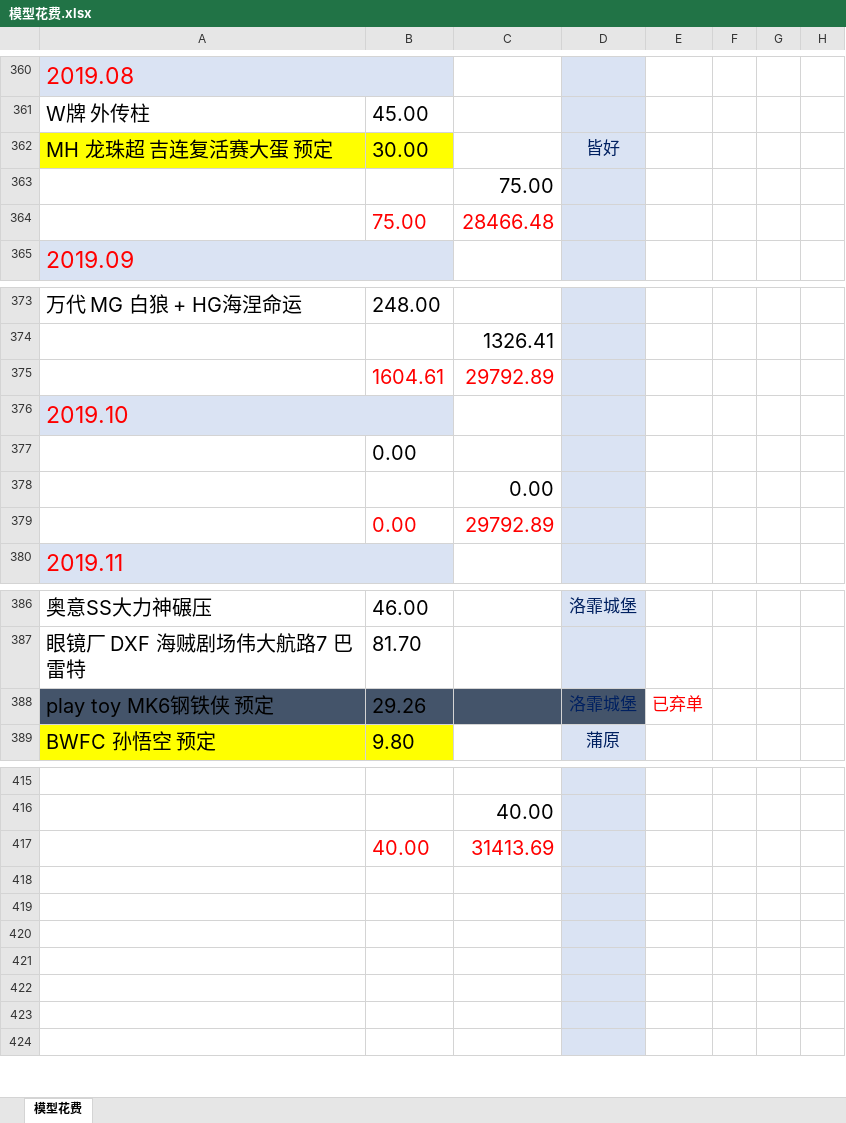
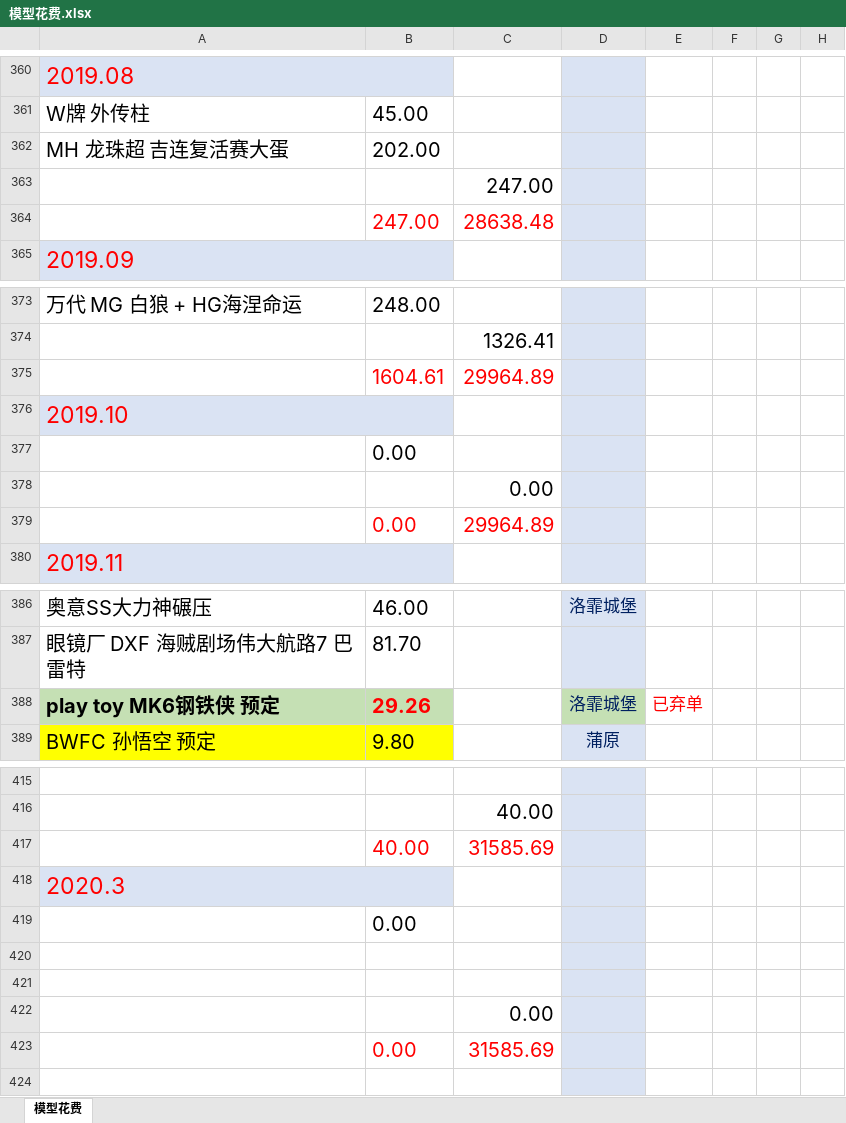
Before and after one commit to wlq82882984/RankTest, an Excel workbook: 健身文档/模型花费.xlsx, sheet 模型花费, drawn as a sheet; only a part is shown, gaps mark what is left out; values as stored, in another font and other column widths than the file's, no borders; removed rows and columns are numbered as before the commit, all else as after; rows hold the shown columns only; the diff covers the shown part only; the diff names each change by its address in the sheet, - before the commit and + after, or states it on an @@ line.

Commit message:
no message

```diff
--- a/健身文档/模型花费.xlsx (sheet 模型花费)
+++ b/健身文档/模型花费.xlsx (sheet 模型花费)
-row 362: MH 龙珠超 吉连复活赛大蛋 预定 | 30.00 |  | 皆好
+row 362: MH 龙珠超 吉连复活赛大蛋 | 202.00
-C363: 75.00
+C363: 247.00
-row 364:  | 75.00 | 28466.48
+row 364:  | 247.00 | 28638.48
-C375: 29792.89
+C375: 29964.89
-C379: 29792.89
+C379: 29964.89
@@ A388:B388 fill: #44546A → #C5E0B4, bold: off → on @@
-B388 text colour: black
+B388 text colour: #FF0000
-C388 fill: #44546A
+C388 fill: none
-D388 fill: #44546A
+D388 fill: #C5E0B4
-C417: 31413.69
+C417: 31585.69
+row 418: 2020.3
+row 419:  | 0.00
-C422: (empty)
+C422: 0.00
-row 423: (empty)
+row 423:  | 0.00 | 31585.69
-row 422: (empty)
-row 423: (empty)
```
Also changed, not shown: 3 edited cells elsewhere in this sheet.
